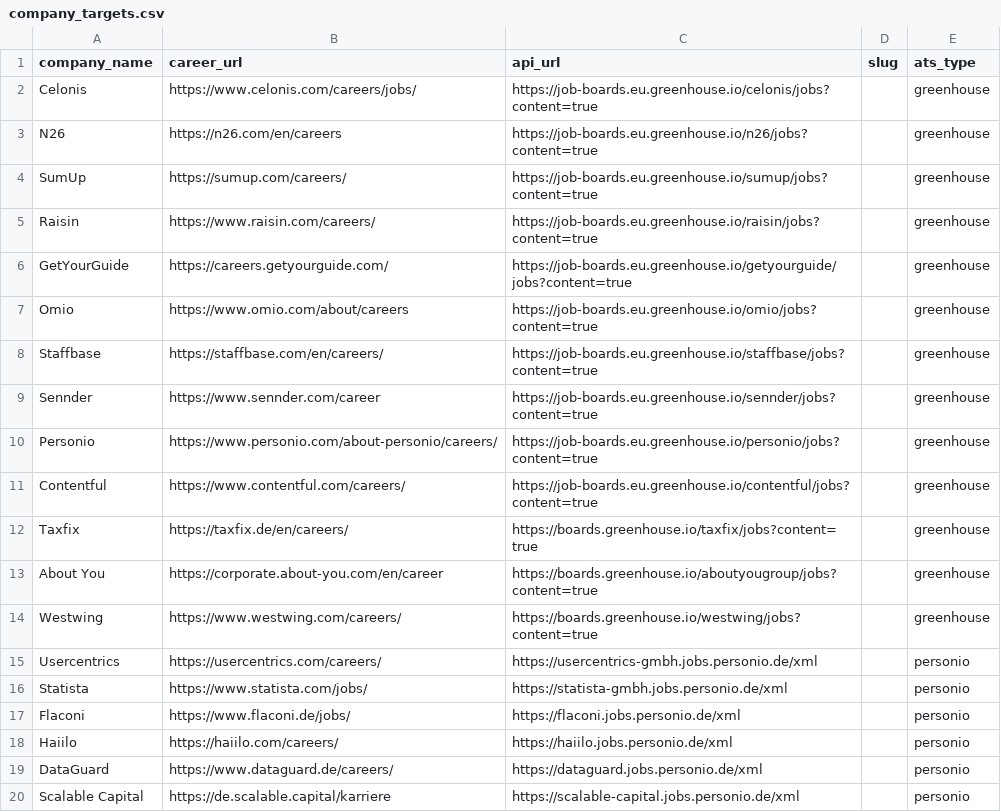
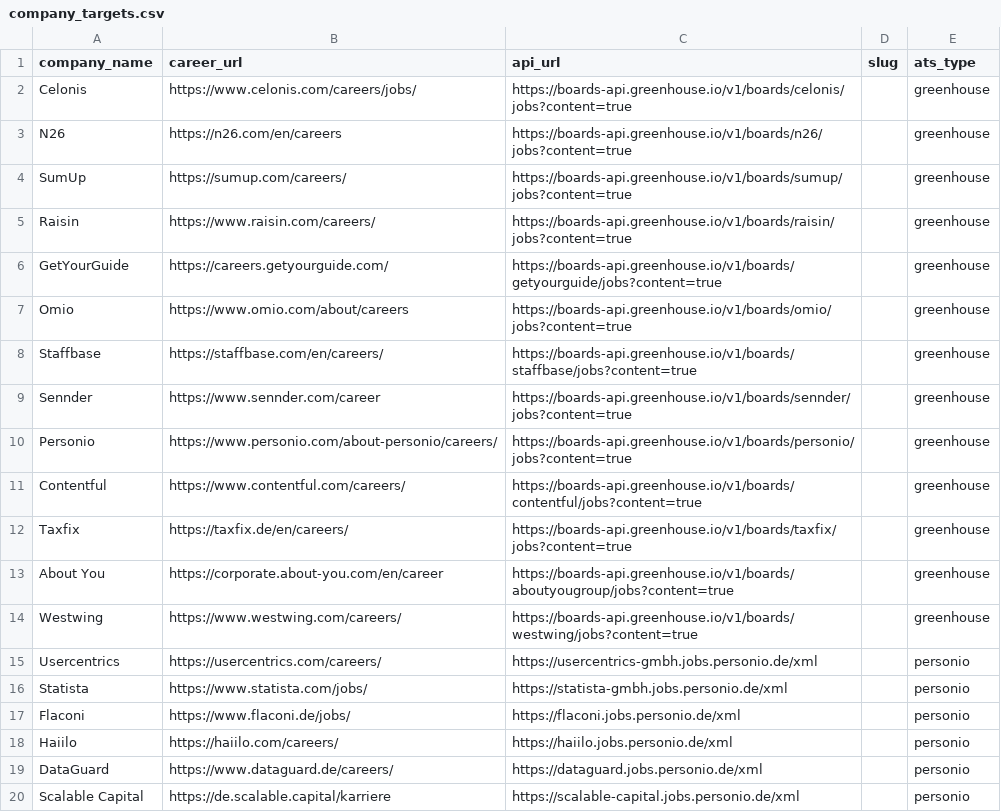
Before and after one commit to sahilgaji/job-interview-engine, a CSV file: config/company_targets.csv, drawn as a sheet.

Commit message:
Update company_targets.csv

```diff
--- a/config/company_targets.csv
+++ b/config/company_targets.csv
@@ -1,15 +1,15 @@
 company_name,career_url,api_url,slug,ats_type
-Celonis,https://www.celonis.com/careers/jobs/,https://job-boards.eu.greenhouse.io/celonis/jobs?content=true,,greenhouse
-N26,https://n26.com/en/careers,https://job-boards.eu.greenhouse.io/n26/jobs?content=true,,greenhouse
-SumUp,https://sumup.com/careers/,https://job-boards.eu.greenhouse.io/sumup/jobs?content=true,,greenhouse
-Raisin,https://www.raisin.com/careers/,https://job-boards.eu.greenhouse.io/raisin/jobs?content=true,,greenhouse
-GetYourGuide,https://careers.getyourguide.com/,https://job-boards.eu.greenhouse.io/getyourguide/jobs?content=true,,greenhouse
-Omio,https://www.omio.com/about/careers,https://job-boards.eu.greenhouse.io/omio/jobs?content=true,,greenhouse
-Staffbase,https://staffbase.com/en/careers/,https://job-boards.eu.greenhouse.io/staffbase/jobs?content=true,,greenhouse
-Sennder,https://www.sennder.com/career,https://job-boards.eu.greenhouse.io/sennder/jobs?content=true,,greenhouse
-Personio,https://www.personio.com/about-personio/careers/,https://job-boards.eu.greenhouse.io/personio/jobs?content=true,,greenhouse
-Contentful,https://www.contentful.com/careers/,https://job-boards.eu.greenhouse.io/contentful/jobs?content=true,,greenhouse
-Taxfix,https://taxfix.de/en/careers/,https://boards.greenhouse.io/taxfix/jobs?content=true,,greenhouse
-About You,https://corporate.about-you.com/en/career,https://boards.greenhouse.io/aboutyougroup/jobs?content=true,,greenhouse
-Westwing,https://www.westwing.com/careers/,https://boards.greenhouse.io/westwing/jobs?content=true,,greenhouse
+Celonis,https://www.celonis.com/careers/jobs/,https://boards-api.greenhouse.io/v1/boards/celonis/jobs?content=true,,greenhouse
+N26,https://n26.com/en/careers,https://boards-api.greenhouse.io/v1/boards/n26/jobs?content=true,,greenhouse
+SumUp,https://sumup.com/careers/,https://boards-api.greenhouse.io/v1/boards/sumup/jobs?content=true,,greenhouse
+Raisin,https://www.raisin.com/careers/,https://boards-api.greenhouse.io/v1/boards/raisin/jobs?content=true,,greenhouse
+GetYourGuide,https://careers.getyourguide.com/,https://boards-api.greenhouse.io/v1/boards/getyourguide/jobs?content=true,,greenhouse
+Omio,https://www.omio.com/about/careers,https://boards-api.greenhouse.io/v1/boards/omio/jobs?content=true,,greenhouse
+Staffbase,https://staffbase.com/en/careers/,https://boards-api.greenhouse.io/v1/boards/staffbase/jobs?content=true,,greenhouse
+Sennder,https://www.sennder.com/career,https://boards-api.greenhouse.io/v1/boards/sennder/jobs?content=true,,greenhouse
+Personio,https://www.personio.com/about-personio/careers/,https://boards-api.greenhouse.io/v1/boards/personio/jobs?content=true,,greenhouse
+Contentful,https://www.contentful.com/careers/,https://boards-api.greenhouse.io/v1/boards/contentful/jobs?content=true,,greenhouse
+Taxfix,https://taxfix.de/en/careers/,https://boards-api.greenhouse.io/v1/boards/taxfix/jobs?content=true,,greenhouse
+About You,https://corporate.about-you.com/en/career,https://boards-api.greenhouse.io/v1/boards/aboutyougroup/jobs?content=true,,greenhouse
+Westwing,https://www.westwing.com/careers/,https://boards-api.greenhouse.io/v1/boards/westwing/jobs?content=true,,greenhouse
 Usercentrics,https://usercentrics.com/careers/,https://usercentrics-gmbh.jobs.personio.de/xml,,personio
```
